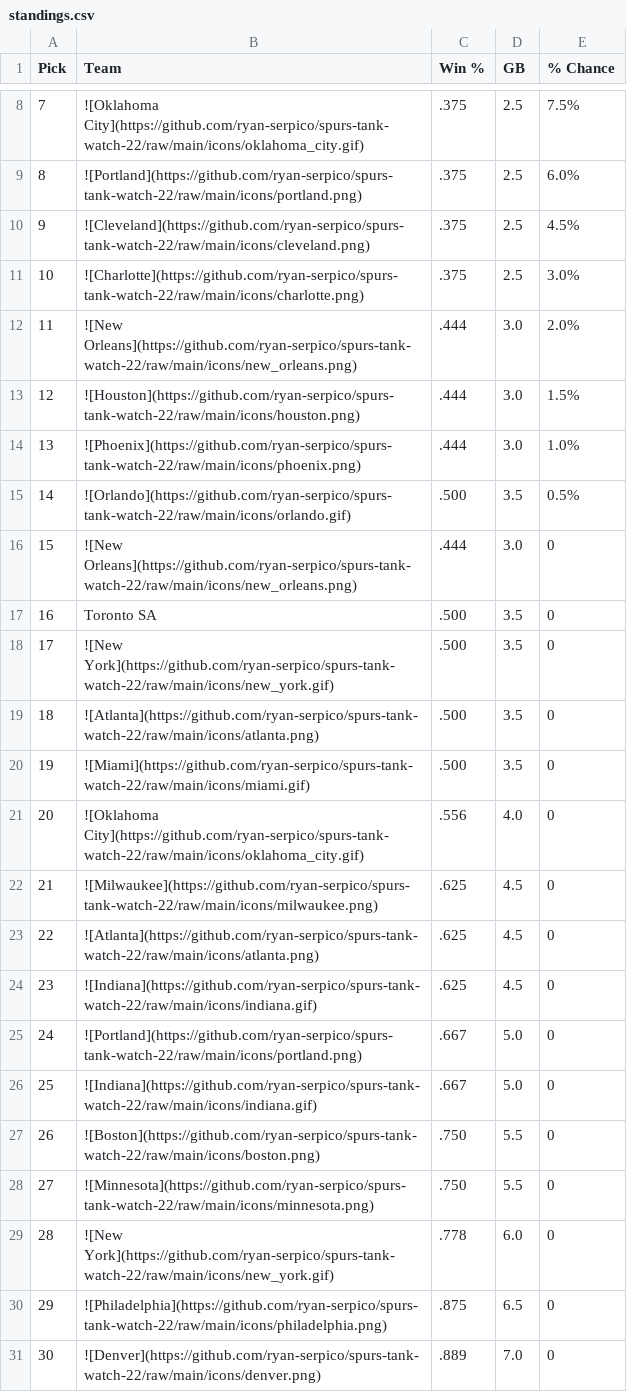
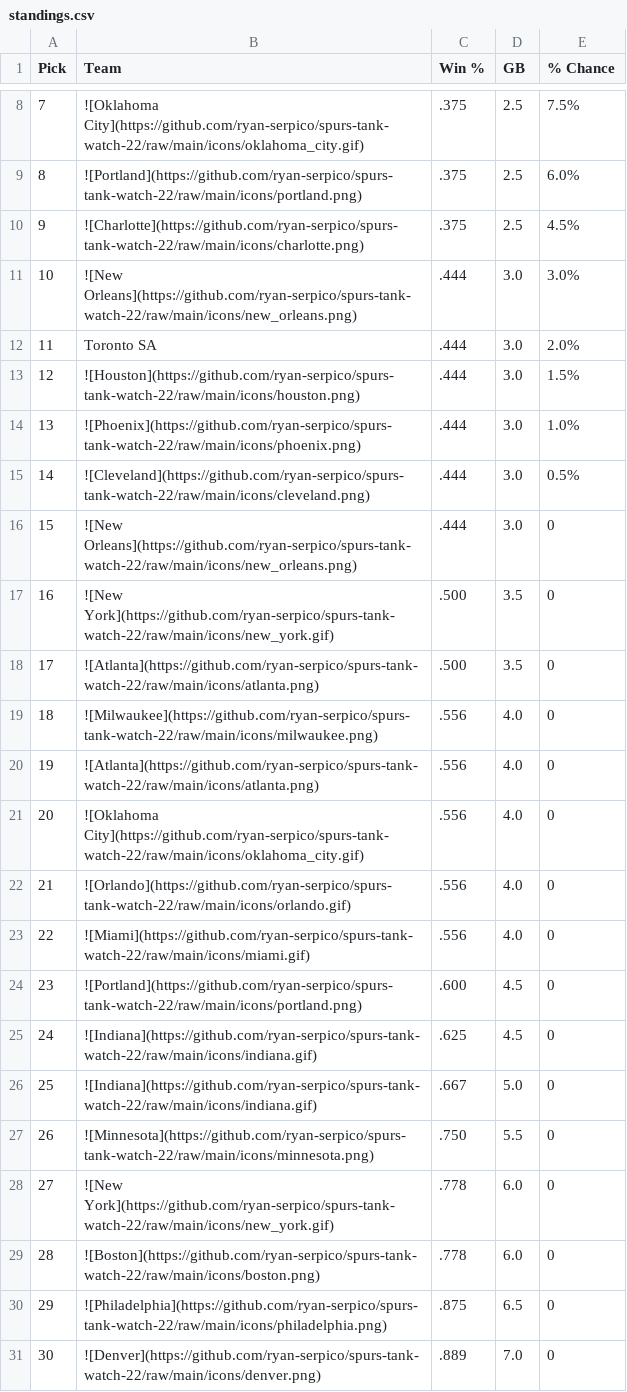
Before and after one commit to ryan-serpico/spurs-tank-watch-22, a CSV file: output/standings.csv, drawn as a sheet; only a part is shown, gaps mark what is left out.

Commit message:
Latest data: Sun Nov 12 09:01:24 UTC 2023

```diff
--- a/output/standings.csv
+++ b/output/standings.csv
@@ -9,22 +9,22 @@ Pick,Team,Win %,GB,% Chance
 8,![Portland](https://github.com/ryan-serpico/spurs-tank-watch-22/raw/main/icons/portland.png),.375,2.5,6.0%
-9,![Cleveland](https://github.com/ryan-serpico/spurs-tank-watch-22/raw/main/icons/cleveland.png),.375,2.5,4.5%
-10,![Charlotte](https://github.com/ryan-serpico/spurs-tank-watch-22/raw/main/icons/charlotte.png),.375,2.5,3.0%
-11,![New Orleans](https://github.com/ryan-serpico/spurs-tank-watch-22/raw/main/icons/new_orleans.png),.444,3.0,2.0%
+9,![Charlotte](https://github.com/ryan-serpico/spurs-tank-watch-22/raw/main/icons/charlotte.png),.375,2.5,4.5%
+10,![New Orleans](https://github.com/ryan-serpico/spurs-tank-watch-22/raw/main/icons/new_orleans.png),.444,3.0,3.0%
+11,Toronto SA,.444,3.0,2.0%
 12,![Houston](https://github.com/ryan-serpico/spurs-tank-watch-22/raw/main/icons/houston.png),.444,3.0,1.5%
 13,![Phoenix](https://github.com/ryan-serpico/spurs-tank-watch-22/raw/main/icons/phoenix.png),.444,3.0,1.0%
-14,![Orlando](https://github.com/ryan-serpico/spurs-tank-watch-22/raw/main/icons/orlando.gif),.500,3.5,0.5%
+14,![Cleveland](https://github.com/ryan-serpico/spurs-tank-watch-22/raw/main/icons/cleveland.png),.444,3.0,0.5%
 15,![New Orleans](https://github.com/ryan-serpico/spurs-tank-watch-22/raw/main/icons/new_orleans.png),.444,3.0,0
-16,Toronto SA,.500,3.5,0
-17,![New York](https://github.com/ryan-serpico/spurs-tank-watch-22/raw/main/icons/new_york.gif),.500,3.5,0
-18,![Atlanta](https://github.com/ryan-serpico/spurs-tank-watch-22/raw/main/icons/atlanta.png),.500,3.5,0
-19,![Miami](https://github.com/ryan-serpico/spurs-tank-watch-22/raw/main/icons/miami.gif),.500,3.5,0
+16,![New York](https://github.com/ryan-serpico/spurs-tank-watch-22/raw/main/icons/new_york.gif),.500,3.5,0
+17,![Atlanta](https://github.com/ryan-serpico/spurs-tank-watch-22/raw/main/icons/atlanta.png),.500,3.5,0
+18,![Milwaukee](https://github.com/ryan-serpico/spurs-tank-watch-22/raw/main/icons/milwaukee.png),.556,4.0,0
+19,![Atlanta](https://github.com/ryan-serpico/spurs-tank-watch-22/raw/main/icons/atlanta.png),.556,4.0,0
 20,![Oklahoma City](https://github.com/ryan-serpico/spurs-tank-watch-22/raw/main/icons/oklahoma_city.gif),.556,4.0,0
-21,![Milwaukee](https://github.com/ryan-serpico/spurs-tank-watch-22/raw/main/icons/milwaukee.png),.625,4.5,0
-22,![Atlanta](https://github.com/ryan-serpico/spurs-tank-watch-22/raw/main/icons/atlanta.png),.625,4.5,0
-23,![Indiana](https://github.com/ryan-serpico/spurs-tank-watch-22/raw/main/icons/indiana.gif),.625,4.5,0
-24,![Portland](https://github.com/ryan-serpico/spurs-tank-watch-22/raw/main/icons/portland.png),.667,5.0,0
+21,![Orlando](https://github.com/ryan-serpico/spurs-tank-watch-22/raw/main/icons/orlando.gif),.556,4.0,0
+22,![Miami](https://github.com/ryan-serpico/spurs-tank-watch-22/raw/main/icons/miami.gif),.556,4.0,0
+23,![Portland](https://github.com/ryan-serpico/spurs-tank-watch-22/raw/main/icons/portland.png),.600,4.5,0
+24,![Indiana](https://github.com/ryan-serpico/spurs-tank-watch-22/raw/main/icons/indiana.gif),.625,4.5,0
 25,![Indiana](https://github.com/ryan-serpico/spurs-tank-watch-22/raw/main/icons/indiana.gif),.667,5.0,0
-26,![Boston](https://github.com/ryan-serpico/spurs-tank-watch-22/raw/main/icons/boston.png),.750,5.5,0
-27,![Minnesota](https://github.com/ryan-serpico/spurs-tank-watch-22/raw/main/icons/minnesota.png),.750,5.5,0
-28,![New York](https://github.com/ryan-serpico/spurs-tank-watch-22/raw/main/icons/new_york.gif),.778,6.0,0
+26,![Minnesota](https://github.com/ryan-serpico/spurs-tank-watch-22/raw/main/icons/minnesota.png),.750,5.5,0
+27,![New York](https://github.com/ryan-serpico/spurs-tank-watch-22/raw/main/icons/new_york.gif),.778,6.0,0
+28,![Boston](https://github.com/ryan-serpico/spurs-tank-watch-22/raw/main/icons/boston.png),.778,6.0,0
 29,![Philadelphia](https://github.com/ryan-serpico/spurs-tank-watch-22/raw/main/icons/philadelphia.png),.875,6.5,0
```
Also changed, not shown: 2 other files.
